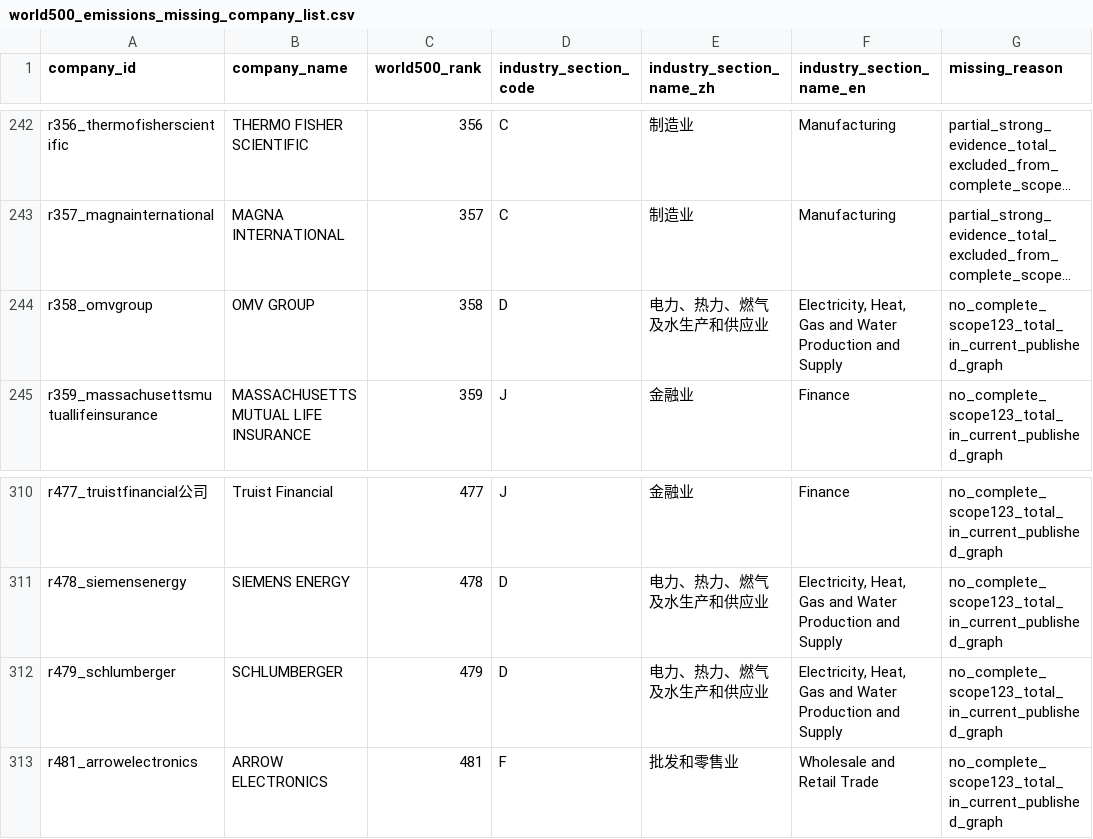
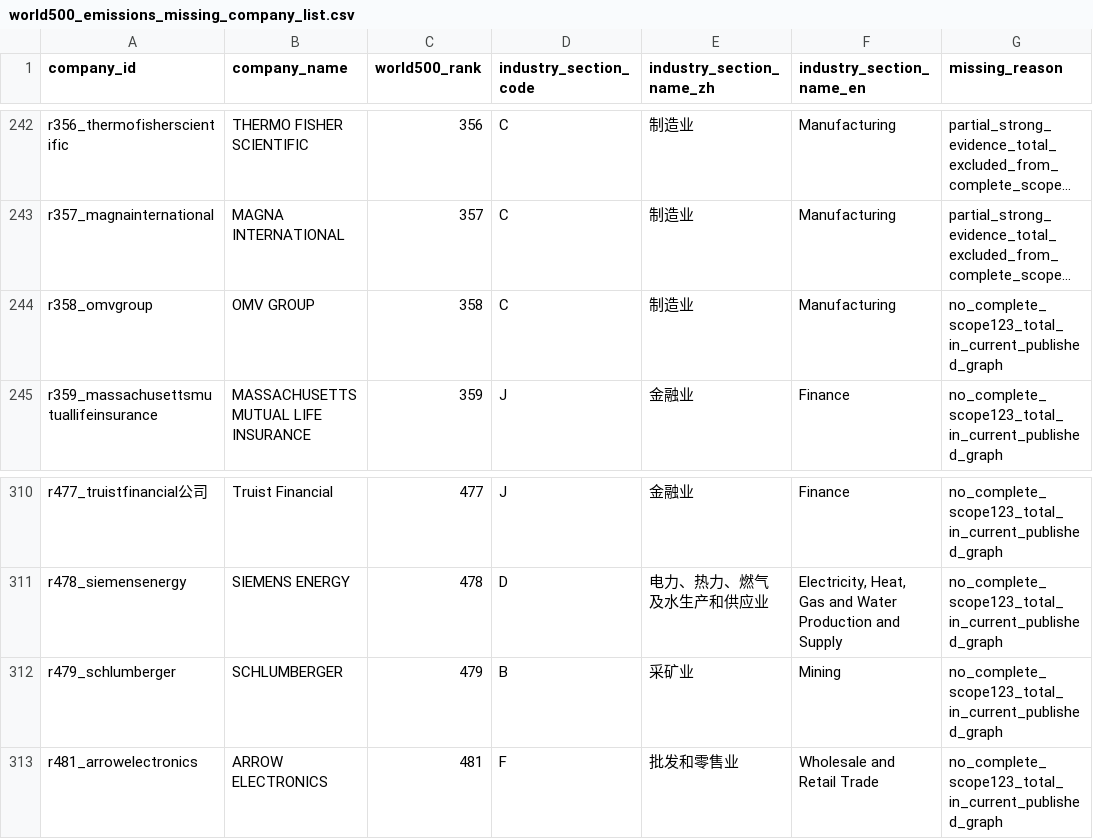
Before and after one commit to DCCAISSON/fortune500_esg_kg, a CSV file: assets/data/world500/workbench/world500_emissions_missing_company_list.csv, drawn as a sheet; only a part is shown, gaps mark what is left out; long unchanged cells end in …; the diff covers the shown part only; the diff names each change by its address in the sheet, - before the commit and + after, or states it on an @@ line.

```diff
--- a/assets/data/world500/workbench/world500_emissions_missing_company_list.csv
+++ b/assets/data/world500/workbench/world500_emissions_missing_company_list.csv
-D244 (industry_section_code): D
+D244 (industry_section_code): C
-E244 (industry_section_name_zh): 电力、热力、燃气及水生产和供应业
+E244 (industry_section_name_zh): 制造业
-F244 (industry_section_name_en): Electricity, Heat, Gas and Water Production and Supply
+F244 (industry_section_name_en): Manufacturing
-D312 (industry_section_code): D
+D312 (industry_section_code): B
-E312 (industry_section_name_zh): 电力、热力、燃气及水生产和供应业
+E312 (industry_section_name_zh): 采矿业
-F312 (industry_section_name_en): Electricity, Heat, Gas and Water Production and Supply
+F312 (industry_section_name_en): Mining
```
Also changed, not shown: 42 edited cells elsewhere in this file, assets/data/world500/workbench/world500_emissions_industry_section_ranking.csv, assets/data/world500/workbench/world500_emissions_industry_section_scope_summary.csv, 47 other files.
